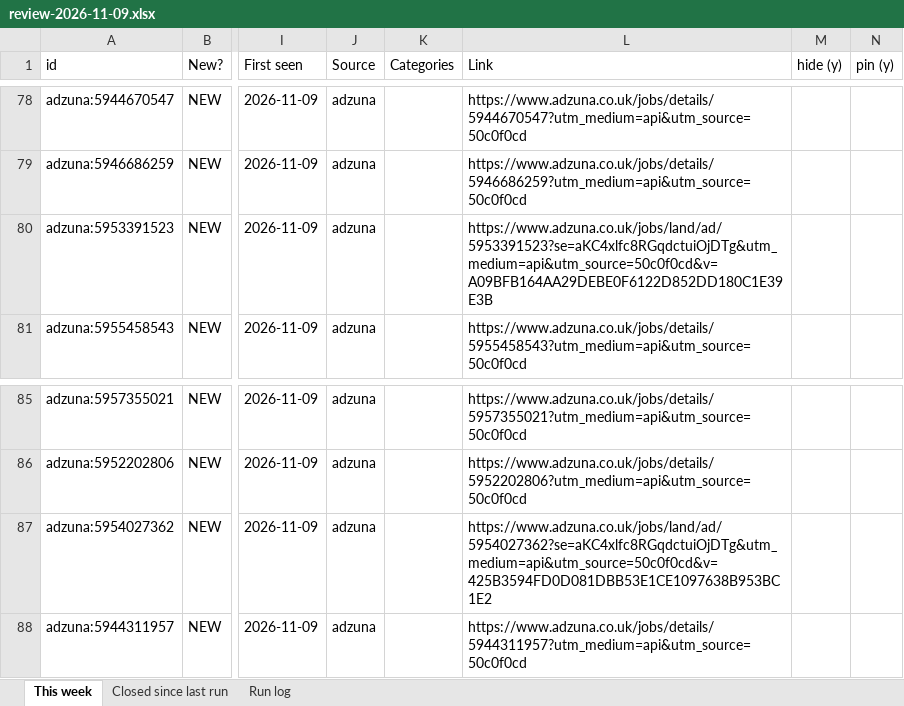
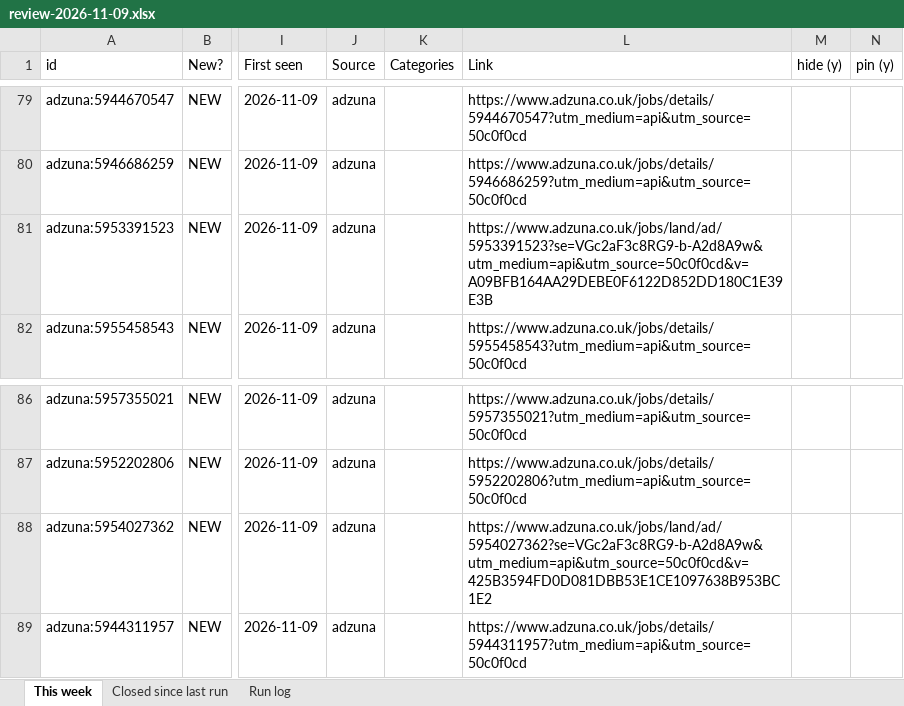
Before and after one commit to rob-is-made-up/wyk-jobs-scraper, an Excel workbook: review-2026-11-09.xlsx, sheet This week, drawn as a sheet; only a part is shown, gaps mark what is left out; values as stored, in another font and other column widths than the file's, no borders; addresses are those after the commit; the diff covers the shown part only; the diff names each change by its address in the sheet, - before the commit and + after, or states it on an @@ line.

```diff
--- a/review-2026-11-09.xlsx (sheet This week)
+++ b/review-2026-11-09.xlsx (sheet This week)
-L81 (Link): https://www.adzuna.co.uk/jobs/land/ad/5953391523?se=aKC4xlfc8RGqdctuiOjDTg&utm_medium=api&utm_source=50c0f0cd&v=A09BFB164AA29DEBE0F6122D852DD180C1E39E3B
+L81 (Link): https://www.adzuna.co.uk/jobs/land/ad/5953391523?se=VGc2aF3c8RG9-b-A2d8A9w&utm_medium=api&utm_source=50c0f0cd&v=A09BFB164AA29DEBE0F6122D852DD180C1E39E3B
-L88 (Link): https://www.adzuna.co.uk/jobs/land/ad/5954027362?se=aKC4xlfc8RGqdctuiOjDTg&utm_medium=api&utm_source=50c0f0cd&v=425B3594FD0D081DBB53E1CE1097638B953BC1E2
+L88 (Link): https://www.adzuna.co.uk/jobs/land/ad/5954027362?se=VGc2aF3c8RG9-b-A2d8A9w&utm_medium=api&utm_source=50c0f0cd&v=425B3594FD0D081DBB53E1CE1097638B953BC1E2
```
Also changed, not shown: 1 added row and 9 edited cells elsewhere in this sheet, sheet Run log, sheet Closed since last run, 3 other files.
